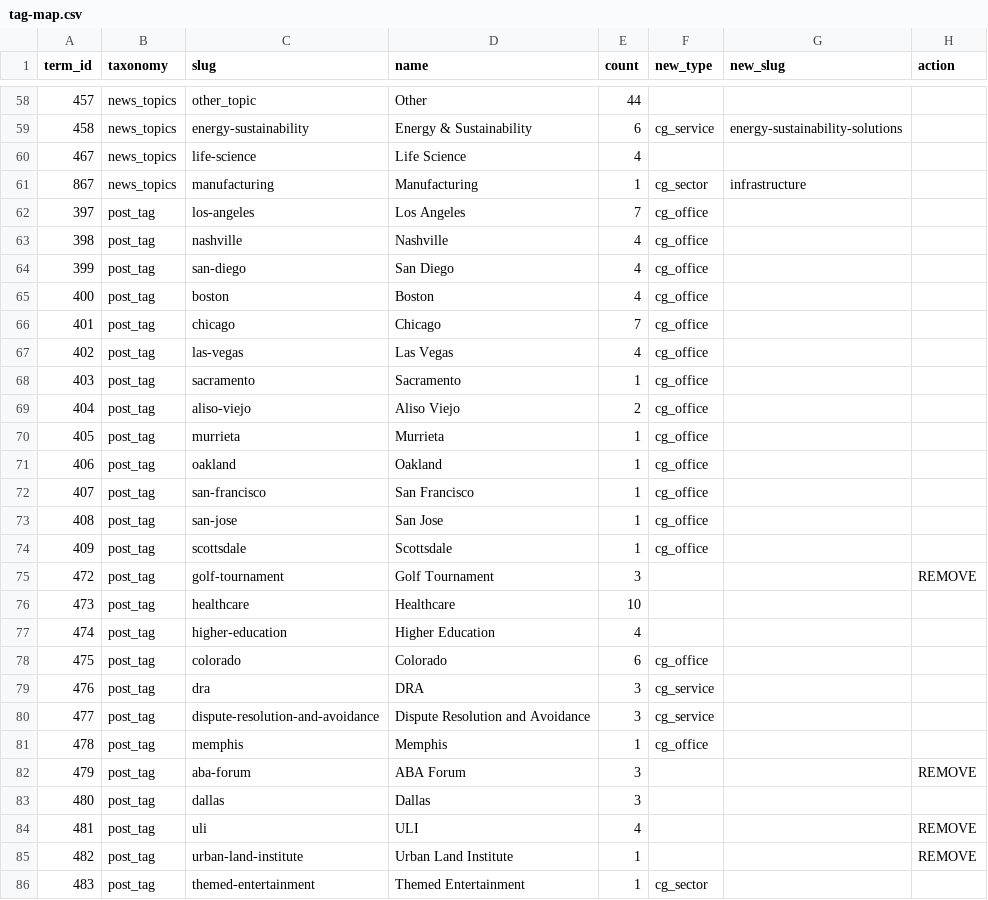
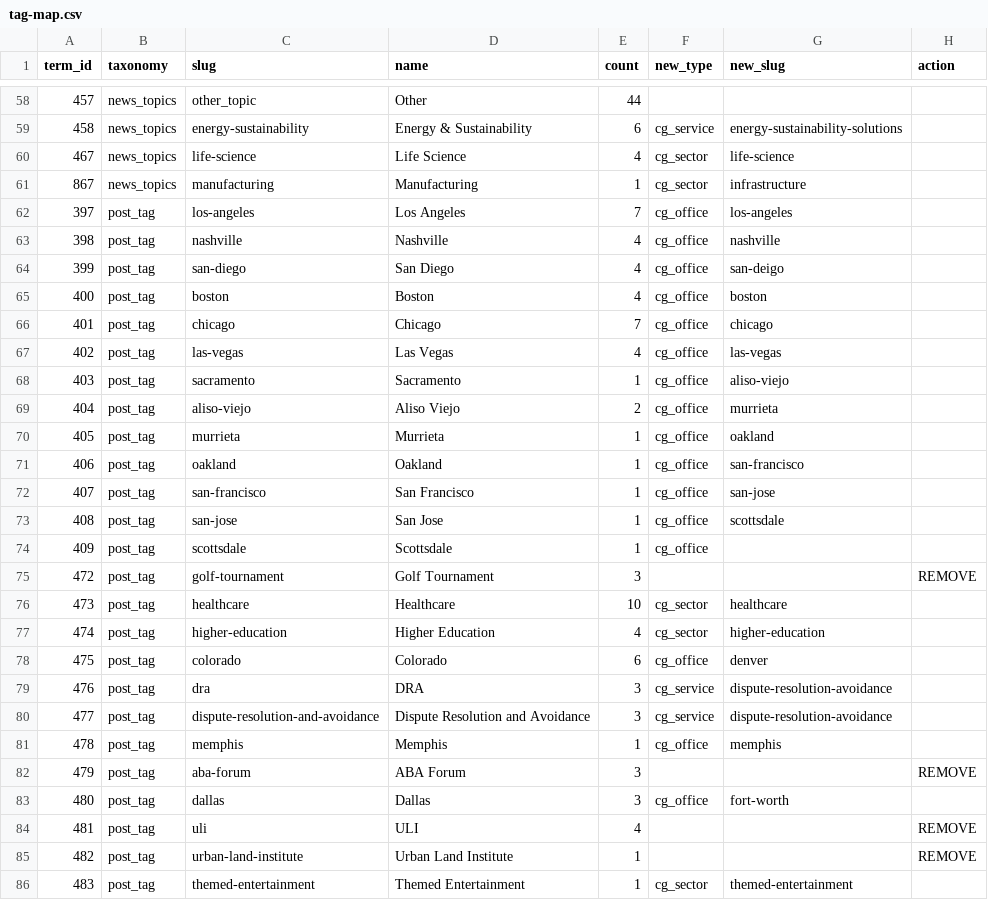
Before and after one commit to autogram-is/cg-web, a CSV file: public_html/wp-content/plugins/cg-import-helper/data/tag-map.csv, drawn as a sheet; only a part is shown, gaps mark what is left out; the diff covers the shown part only.

```diff
--- a/public_html/wp-content/plugins/cg-import-helper/data/tag-map.csv
+++ b/public_html/wp-content/plugins/cg-import-helper/data/tag-map.csv
@@ -59,28 +59,28 @@ term_id,taxonomy,slug,name,count,new_type,new_slug,action
 458,news_topics,energy-sustainability,Energy & Sustainability,6,cg_service,energy-sustainability-solutions,
-467,news_topics,life-science,Life Science,4,,,
+467,news_topics,life-science,Life Science,4,cg_sector,life-science,
 867,news_topics,manufacturing,Manufacturing,1,cg_sector,infrastructure,
-397,post_tag,los-angeles,Los Angeles,7,cg_office,,
-398,post_tag,nashville,Nashville,4,cg_office,,
-399,post_tag,san-diego,San Diego,4,cg_office,,
-400,post_tag,boston,Boston,4,cg_office,,
-401,post_tag,chicago,Chicago,7,cg_office,,
-402,post_tag,las-vegas,Las Vegas,4,cg_office,,
-403,post_tag,sacramento,Sacramento,1,cg_office,,
-404,post_tag,aliso-viejo,Aliso Viejo,2,cg_office,,
-405,post_tag,murrieta,Murrieta,1,cg_office,,
-406,post_tag,oakland,Oakland,1,cg_office,,
-407,post_tag,san-francisco,San Francisco,1,cg_office,,
-408,post_tag,san-jose,San Jose,1,cg_office,,
+397,post_tag,los-angeles,Los Angeles,7,cg_office,los-angeles,
+398,post_tag,nashville,Nashville,4,cg_office,nashville,
+399,post_tag,san-diego,San Diego,4,cg_office,san-deigo,
+400,post_tag,boston,Boston,4,cg_office,boston,
+401,post_tag,chicago,Chicago,7,cg_office,chicago,
+402,post_tag,las-vegas,Las Vegas,4,cg_office,las-vegas,
+403,post_tag,sacramento,Sacramento,1,cg_office,aliso-viejo,
+404,post_tag,aliso-viejo,Aliso Viejo,2,cg_office,murrieta,
+405,post_tag,murrieta,Murrieta,1,cg_office,oakland,
+406,post_tag,oakland,Oakland,1,cg_office,san-francisco,
+407,post_tag,san-francisco,San Francisco,1,cg_office,san-jose,
+408,post_tag,san-jose,San Jose,1,cg_office,scottsdale,
 409,post_tag,scottsdale,Scottsdale,1,cg_office,,
 472,post_tag,golf-tournament,Golf Tournament,3,,,REMOVE
-473,post_tag,healthcare,Healthcare,10,,,
-474,post_tag,higher-education,Higher Education,4,,,
-475,post_tag,colorado,Colorado,6,cg_office,,
-476,post_tag,dra,DRA,3,cg_service,,
-477,post_tag,dispute-resolution-and-avoidance,Dispute Resolution and Avoidance,3,cg_service,,
-478,post_tag,memphis,Memphis,1,cg_office,,
+473,post_tag,healthcare,Healthcare,10,cg_sector,healthcare,
+474,post_tag,higher-education,Higher Education,4,cg_sector,higher-education,
+475,post_tag,colorado,Colorado,6,cg_office,denver,
+476,post_tag,dra,DRA,3,cg_service,dispute-resolution-avoidance,
+477,post_tag,dispute-resolution-and-avoidance,Dispute Resolution and Avoidance,3,cg_service,dispute-resolution-avoidance,
+478,post_tag,memphis,Memphis,1,cg_office,memphis,
 479,post_tag,aba-forum,ABA Forum,3,,,REMOVE
-480,post_tag,dallas,Dallas,3,,,
+480,post_tag,dallas,Dallas,3,cg_office,fort-worth,
 481,post_tag,uli,ULI,4,,,REMOVE
 482,post_tag,urban-land-institute,Urban Land Institute,1,,,REMOVE
-483,post_tag,themed-entertainment,Themed Entertainment,1,cg_sector,,
+483,post_tag,themed-entertainment,Themed Entertainment,1,cg_sector,themed-entertainment,
```
Also changed, not shown: 89 edited cells elsewhere in this file, 14 other files.
